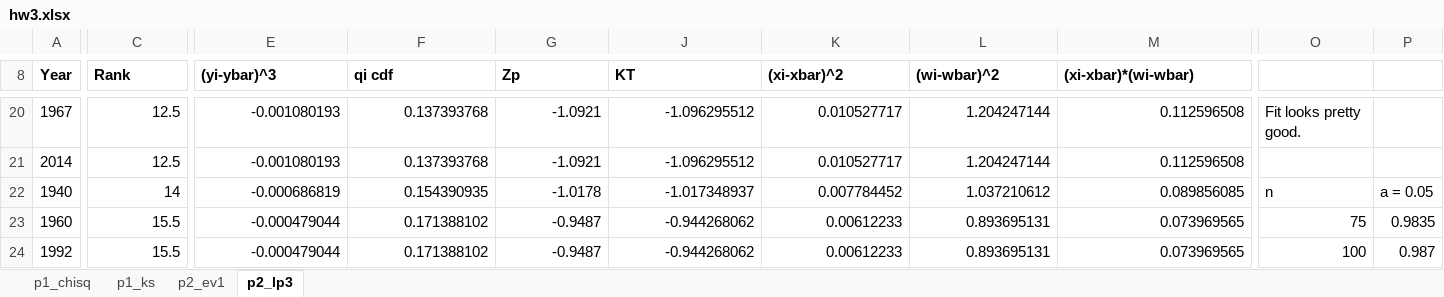
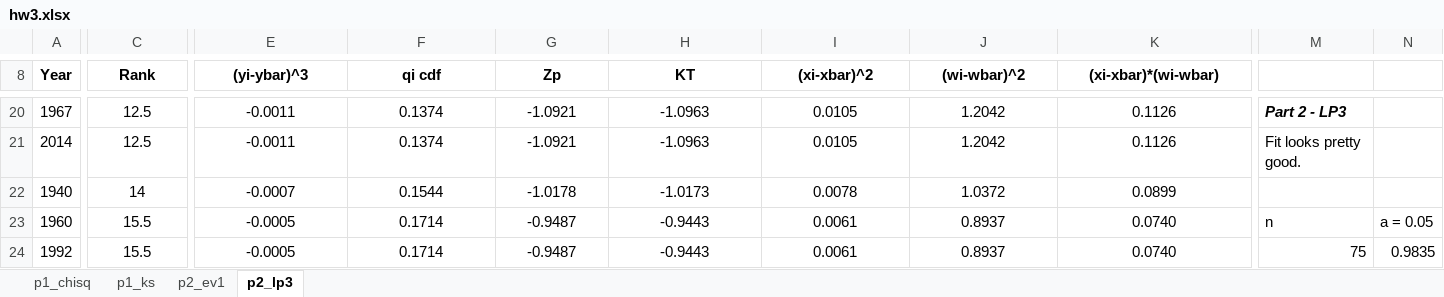
Before and after one commit to M20190649/ut_austin_scripts, an Excel workbook: fall2016/stoch_hydro/hw3/hw3.xlsx, sheet p2_lp3, drawn as a sheet; only a part is shown, gaps mark what is left out; values as stored, in another font and other column widths than the file's, no borders; charts and pictures not drawn; addresses are those after the commit; the diff covers the shown part only; the diff names each change by its address in the sheet, - before the commit and + after, or states it on an @@ line.

```diff
--- a/fall2016/stoch_hydro/hw3/hw3.xlsx (sheet p2_lp3)
+++ b/fall2016/stoch_hydro/hw3/hw3.xlsx (sheet p2_lp3)
-C8:K8 alignment: left
+C8:K8 alignment: center
-C20:C24 alignment: right
+C20:C24 alignment: center
-E20:K24 alignment: right
+E20:K24 alignment: center
-E20:E21 ((yi-ybar)^3): -0.001080193
+E20:E21 ((yi-ybar)^3): -0.0011
-F20:F21 (qi cdf): 0.137393768
+F20:F21 (qi cdf): 0.1374
-H20:H21 (KT): -1.096295512
+H20:H21 (KT): -1.0963
-I20:I21 ((xi-xbar)^2): 0.010527717
+I20:I21 ((xi-xbar)^2): 0.0105
-J20:J21 ((wi-wbar)^2): 1.204247144
+J20:J21 ((wi-wbar)^2): 1.2042
-K20:K21 ((xi-xbar)*(wi-wbar)): 0.112596508
+K20:K21 ((xi-xbar)*(wi-wbar)): 0.1126
-M20: Fit looks pretty good.
+M20: Part 2 - LP3
@@ M20 bold: off → on, italic: off → on @@
-M21: (empty)
+M21: Fit looks pretty good.
-E22 ((yi-ybar)^3): -0.000686819
+E22 ((yi-ybar)^3): -0.0007
-F22 (qi cdf): 0.154390935
+F22 (qi cdf): 0.1544
-H22 (KT): -1.017348937
+H22 (KT): -1.0173
-I22 ((xi-xbar)^2): 0.007784452
+I22 ((xi-xbar)^2): 0.0078
-J22 ((wi-wbar)^2): 1.037210612
+J22 ((wi-wbar)^2): 1.0372
-K22 ((xi-xbar)*(wi-wbar)): 0.089856085
+K22 ((xi-xbar)*(wi-wbar)): 0.0899
-M22: n
+M22: (empty)
-N22: a = 0.05
+N22: (empty)
-E23:E24 ((yi-ybar)^3): -0.000479044
+E23:E24 ((yi-ybar)^3): -0.0005
-F23:F24 (qi cdf): 0.171388102
+F23:F24 (qi cdf): 0.1714
-H23:H24 (KT): -0.944268062
+H23:H24 (KT): -0.9443
-I23:I24 ((xi-xbar)^2): 0.00612233
+I23:I24 ((xi-xbar)^2): 0.0061
-J23:J24 ((wi-wbar)^2): 0.893695131
+J23:J24 ((wi-wbar)^2): 0.8937
-K23:K24 ((xi-xbar)*(wi-wbar)): 0.073969565
+K23:K24 ((xi-xbar)*(wi-wbar)): 0.0740
-M23: 75
+M23: n
-N23: 0.9835
+N23: a = 0.05
-M24: 100
+M24: 75
-N24: 0.987
+N24: 0.9835
```
Also changed, not shown: 555 edited cells, cell formats and merged cells elsewhere in this sheet, sheet p2_ev1, sheet p1_ks, sheet p1_chisq, formulas that keep their value, hidden cells, charts or pictures, 1 other file.
